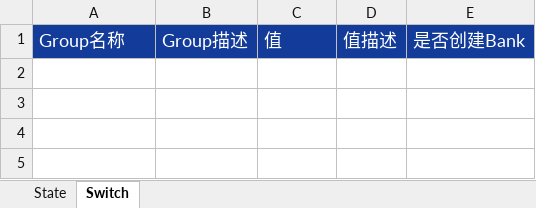
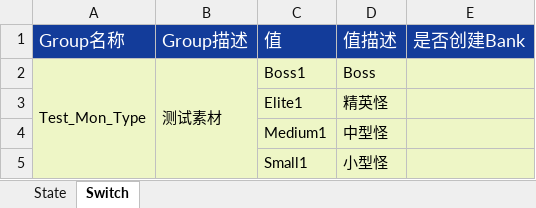
Before and after one commit to ayahuasca09/ayahuasca, an Excel workbook: files/State和Switch创建/State和Switch创建表.xlsx, sheet Switch, drawn as a sheet; values as stored, in another font and other column widths than the file's, no borders; the diff names each change by its address in the sheet, - before the commit and + after, or states it on an @@ line.

```diff
--- a/files/State和Switch创建/State和Switch创建表.xlsx (sheet Switch)
+++ b/files/State和Switch创建/State和Switch创建表.xlsx (sheet Switch)
+row 2: Test_Mon_Type | 测试素材 | Boss1 | Boss
+row 3:  |  | Elite1 | 精英怪
+row 4:  |  | Medium1 | 中型怪
+row 5:  |  | Small1 | 小型怪
```
Also changed, not shown: files/命名规范检查/命名规范检查表.xlsx, files/媒体资源占位生成/SilverPalace战斗音频需求资源管理表 .xlsx, 6 other files.
